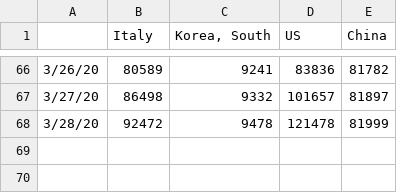
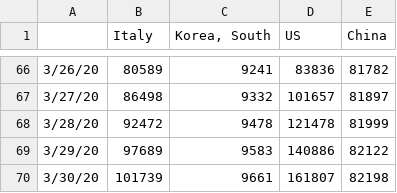
Before and after one commit to AMWen/COVID-19, a CSV file: time_series_covid19_confirmed_selected.csv, drawn as a sheet; only a part is shown, gaps mark what is left out; the diff names each change by its address in the sheet, - before the commit and + after, or states it on an @@ line.

```diff
--- a/time_series_covid19_confirmed_selected.csv
+++ b/time_series_covid19_confirmed_selected.csv
+row 69: 3/29/20 | 97689 | 9583 | 140886 | 82122
+row 70: 3/30/20 | 101739 | 9661 | 161807 | 82198
```
Also changed, not shown: time_series_covid19_confirmed_selected_normalized.csv, time_series_covid19_deaths_selected.csv, 5 other files.
